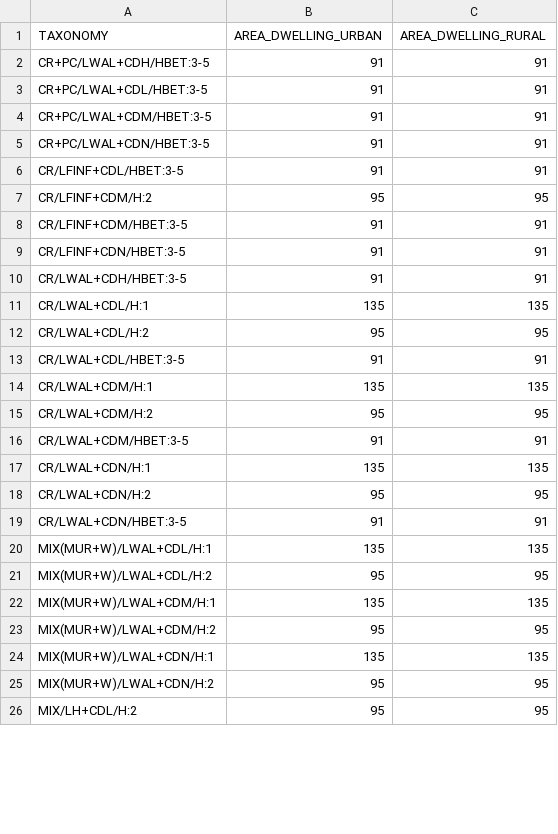
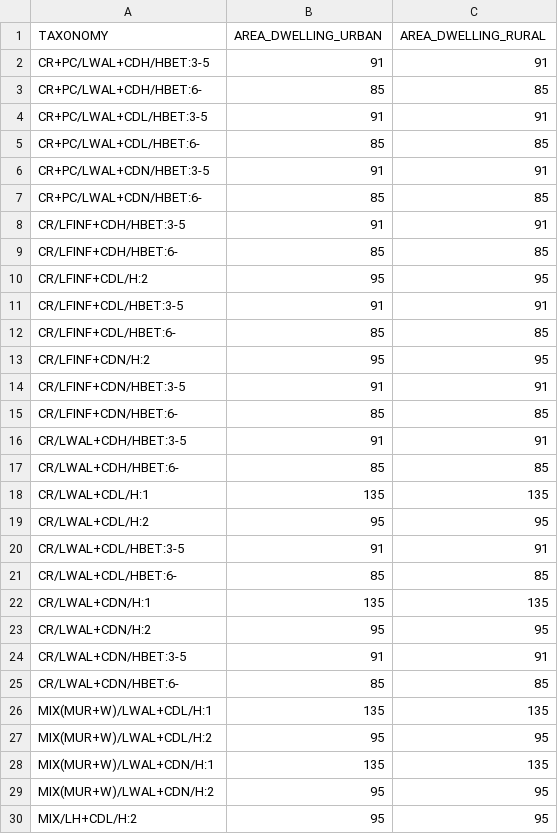
Before and after one commit to hcrowley/esrm20_exposure, a CSV file: res_dwelling_area/area_per_dwelling_Austria_RES.csv, drawn as a sheet; only a part is shown; the diff covers the shown part only.

```diff
--- a/res_dwelling_area/area_per_dwelling_Austria_RES.csv
+++ b/res_dwelling_area/area_per_dwelling_Austria_RES.csv
@@ -2,10 +2,17 @@
 CR+PC/LWAL+CDH/HBET:3-5,91,91
+CR+PC/LWAL+CDH/HBET:6-,85,85
 CR+PC/LWAL+CDL/HBET:3-5,91,91
-CR+PC/LWAL+CDM/HBET:3-5,91,91
+CR+PC/LWAL+CDL/HBET:6-,85,85
 CR+PC/LWAL+CDN/HBET:3-5,91,91
+CR+PC/LWAL+CDN/HBET:6-,85,85
+CR/LFINF+CDH/HBET:3-5,91,91
+CR/LFINF+CDH/HBET:6-,85,85
+CR/LFINF+CDL/H:2,95,95
 CR/LFINF+CDL/HBET:3-5,91,91
-CR/LFINF+CDM/H:2,95,95
-CR/LFINF+CDM/HBET:3-5,91,91
+CR/LFINF+CDL/HBET:6-,85,85
+CR/LFINF+CDN/H:2,95,95
 CR/LFINF+CDN/HBET:3-5,91,91
+CR/LFINF+CDN/HBET:6-,85,85
 CR/LWAL+CDH/HBET:3-5,91,91
+CR/LWAL+CDH/HBET:6-,85,85
 CR/LWAL+CDL/H:1,135,135
@@ -13,5 +20,3 @@ CR/LWAL+CDL/H:2,95,95
 CR/LWAL+CDL/HBET:3-5,91,91
-CR/LWAL+CDM/H:1,135,135
-CR/LWAL+CDM/H:2,95,95
-CR/LWAL+CDM/HBET:3-5,91,91
+CR/LWAL+CDL/HBET:6-,85,85
 CR/LWAL+CDN/H:1,135,135
@@ -19,6 +24,5 @@ CR/LWAL+CDN/H:2,95,95
 CR/LWAL+CDN/HBET:3-5,91,91
+CR/LWAL+CDN/HBET:6-,85,85
 MIX(MUR+W)/LWAL+CDL/H:1,135,135
 MIX(MUR+W)/LWAL+CDL/H:2,95,95
-MIX(MUR+W)/LWAL+CDM/H:1,135,135
-MIX(MUR+W)/LWAL+CDM/H:2,95,95
 MIX(MUR+W)/LWAL+CDN/H:1,135,135
```
Also changed, not shown: 2 added rows and 8 removed rows elsewhere in this file, res_dwelling_per_building/dwlngs_per_bldngs_Austria_RES.csv.
